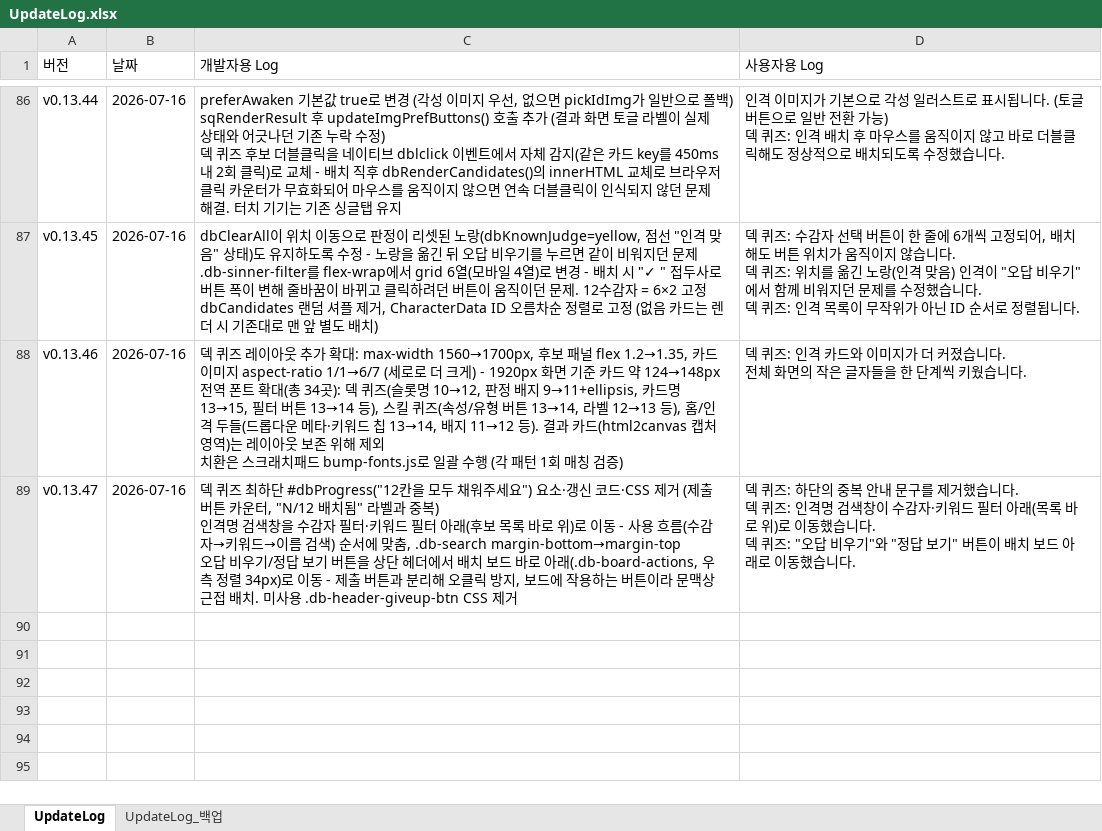
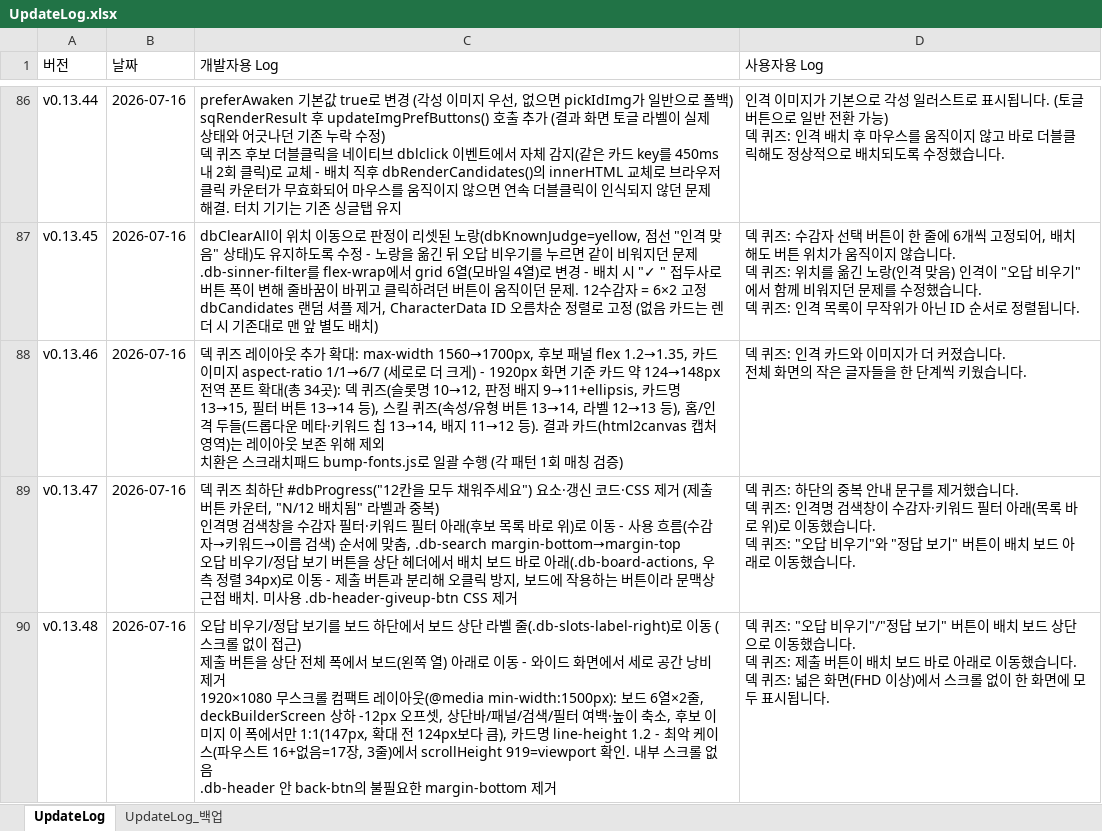
Before and after one commit to ilyoon98/limquiz, an Excel workbook: UpdateLog.xlsx, sheet UpdateLog, drawn as a sheet; only a part is shown, gaps mark what is left out; values as stored, in another font and other column widths than the file's, no borders; ↵ is a line break in a cell; the diff names each change by its address in the sheet, - before the commit and + after, or states it on an @@ line.

```diff
--- a/UpdateLog.xlsx (sheet UpdateLog)
+++ b/UpdateLog.xlsx (sheet UpdateLog)
+row 90: v0.13.48 | 2026-07-16 | 오답 비우기/정답 보기를 보드 하단에서 보드 상단 라벨 줄(.db-slots-label-right)로 이동 (스크롤 없이 접근) ↵ 제출 버튼을 상단 전체 폭에서 보드(왼쪽 열) 아래로 이동 - 와이드 화면에서 세로 공간 낭비 제거 ↵ 1920×1080 무스크롤 컴팩트 레이아웃(@media min-width:1500px): 보드 6열×2줄, deckBuilderScreen 상하 -12px 오프셋, 상단바/패널/검색/필터 여백·높이 축소, 후보 이미지 이 폭에서만 1:1(147px, 확대 전 124px보다 큼), 카드명 line-height 1.2 - 최악 케이스(파우스트 16+없음=17장, 3줄)에서 scrollHeight 919=viewport 확인. 내부 스크롤 없음 ↵ .db-header 안 back-btn의 불필요한 margin-bottom 제거 | 덱 퀴즈: "오답 비우기"/"정답 보기" 버튼이 배치 보드 상단으로 이동했습니다. ↵ 덱 퀴즈: 제출 버튼이 배치 보드 바로 아래로 이동했습니다. ↵ 덱 퀴즈: 넓은 화면(FHD 이상)에서 스크롤 없이 한 화면에 모두 표시됩니다.
```
Also changed, not shown: 1 other file.
